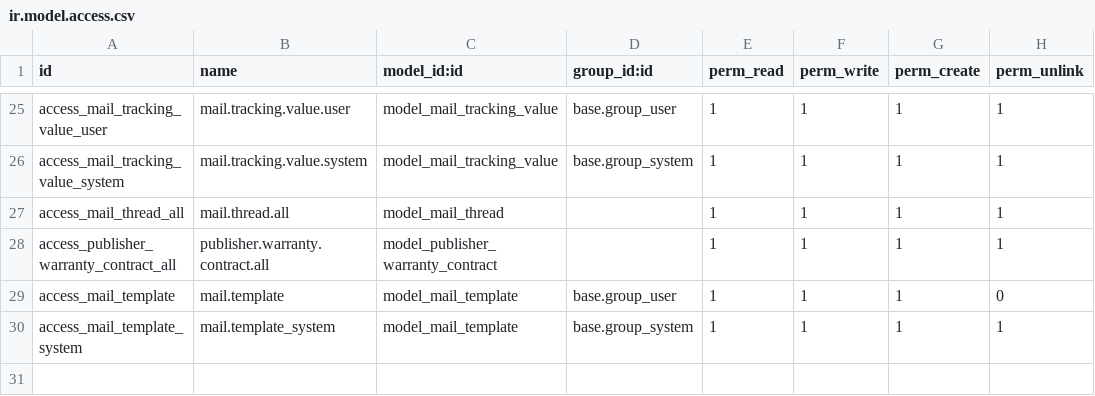
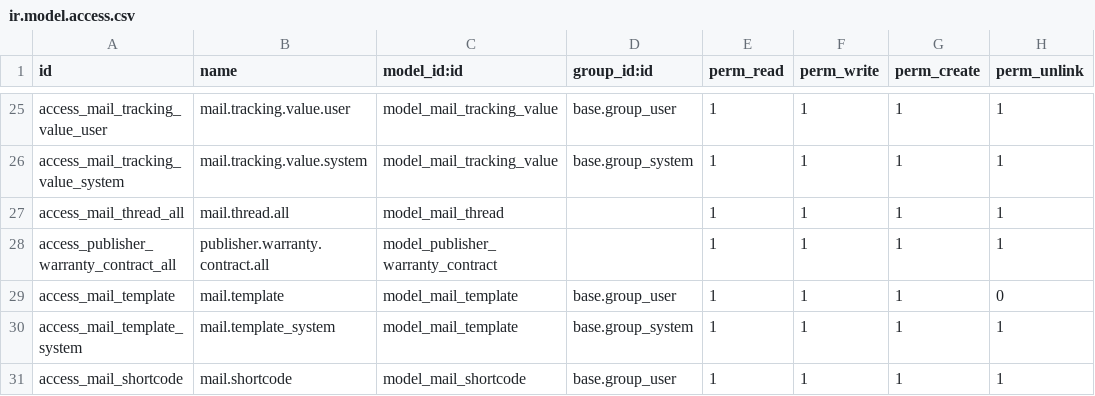
Before and after one commit to beronoel/odoo, a CSV file: addons/mail/security/ir.model.access.csv, drawn as a sheet; only a part is shown, gaps mark what is left out.

Commit message:
[REF] mail : include chat and slack features in mail module
- add 'bus' as dependency : mail.message can be broadcasted !
- broadcast mail.message on channel (db, mail.channel, c_id), and channel header on (db, res.partner, p_id)
- create 2 wizard (join channel group, create a channel conversation
- InstantMessagingView (Slack View) is a client action
- The only way to have a minified conversation is from the IM view
- Rename and update shortcode data
- ...

```diff
--- a/addons/mail/security/ir.model.access.csv
+++ b/addons/mail/security/ir.model.access.csv
@@ -30 +30,2 @@ access_mail_template,mail.template,model_mail_template,base.group_user,1,1,1,0
 access_mail_template_system,mail.template_system,model_mail_template,base.group_system,1,1,1,1
+access_mail_shortcode,mail.shortcode,model_mail_shortcode,base.group_user,1,1,1,1
```
Also changed, not shown: 34 other files.
